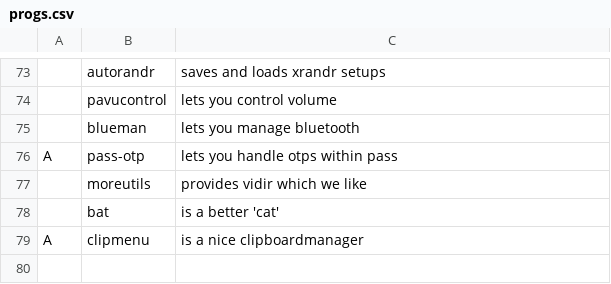
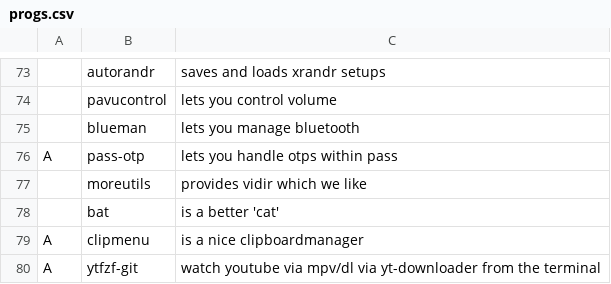
Before and after one commit to tenklo/LARBS, a CSV file: progs.csv, drawn as a sheet; only a part is shown, gaps mark what is left out.

Commit message:
added ytfzf

```diff
--- a/progs.csv
+++ b/progs.csv
@@ -79 +79,2 @@ A,pass-otp,"lets you handle otps within pass"
 A,clipmenu,"is a nice clipboardmanager"
+A,ytfzf-git,"watch youtube via mpv/dl via yt-downloader from the terminal"
```
